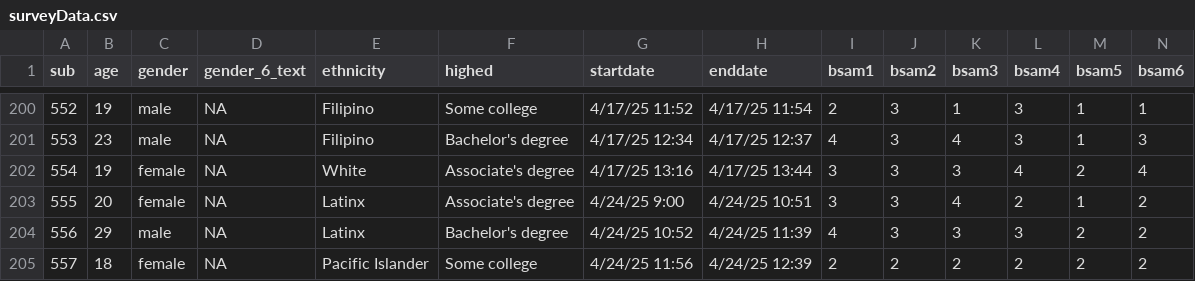
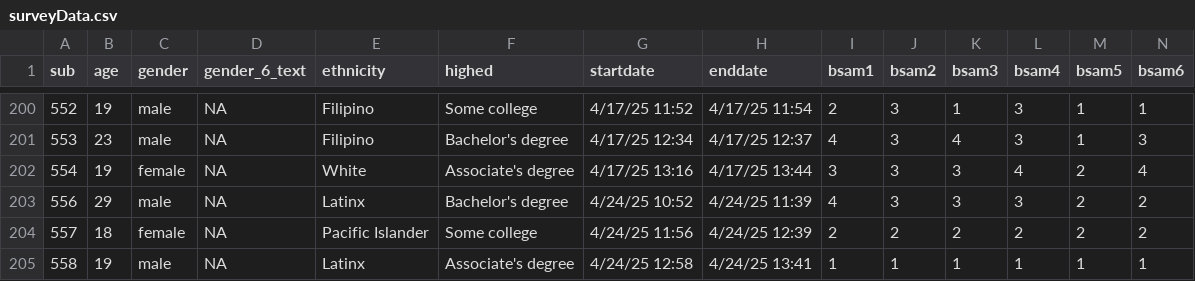
Before and after one commit to fencsik/rsvp-lg, a CSV file: rsvplg02/surveyData.csv, drawn as a sheet; only a part is shown, gaps mark what is left out; the shorter side is filled out with more unchanged rows; rows hold the shown columns only; the diff names each change by its address in the sheet, - before the commit and + after, or states it on an @@ line.

Commit message:
Remove participant 555 due to incomplete data

```diff
--- a/rsvplg02/surveyData.csv
+++ b/rsvplg02/surveyData.csv
-row 203: 555 | 20 | female | NA | Latinx | Associate's degree | 4/24/25 9:00 | 4/24/25 10:51 | 3 | 3 | 4 | 2 | 1 | 2
```
Also changed, not shown: 1 other file.
